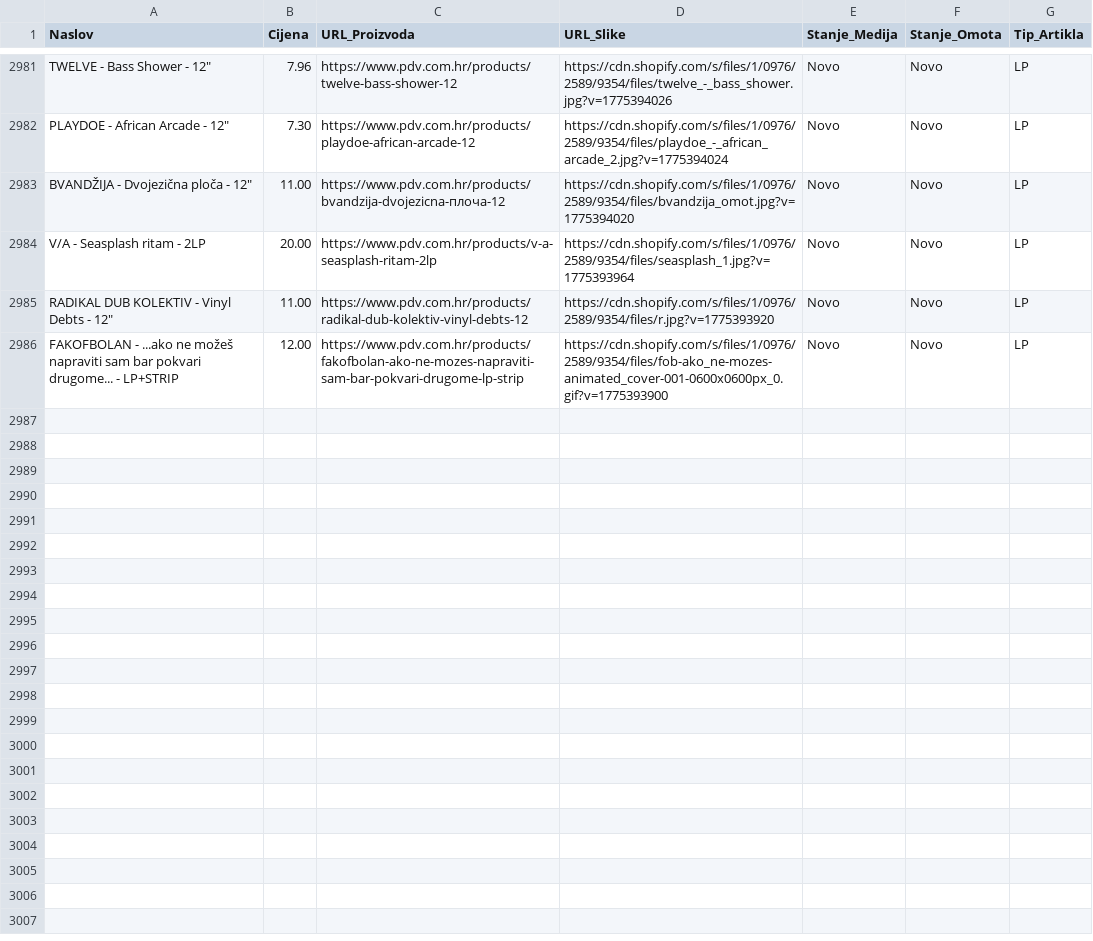
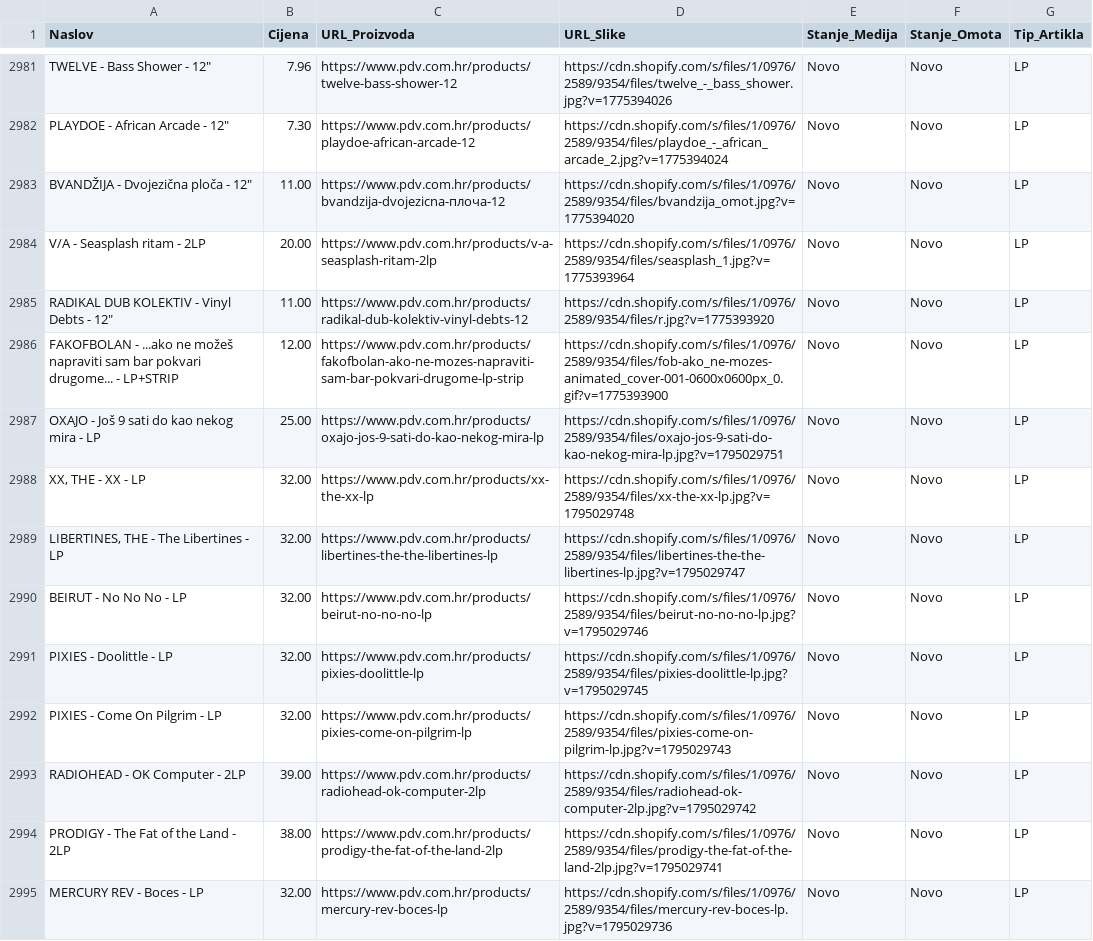
Before and after one commit to Z0M81Eb/baza-ploca, a CSV file: pdv_ploce.csv, drawn as a sheet; only a part is shown, gaps mark what is left out; the diff covers the shown part only.

```diff
--- a/pdv_ploce.csv
+++ b/pdv_ploce.csv
@@ -2986 +2986,10 @@ V/A - Seasplash ritam - 2LP,20.00,https://www.pdv.com.hr/products/v-a-seasplash-
 FAKOFBOLAN - ...ako ne možeš napraviti sam bar pokvari drugome... - LP+STRIP,12.00,https://www.pdv.com.hr/products/fakofbolan-ako-ne-mozes-napraviti-sam-bar-pokvari-drugome-lp-strip,https://cdn.shopify.com/s/files/1/0976/2589/9354/files/fob-ako_ne-mozes-animated_cover-001-0600x0600px_0.gif?v=1775393900,Novo,Novo,LP
+OXAJO - Još 9 sati do kao nekog mira - LP,25.00,https://www.pdv.com.hr/products/oxajo-jos-9-sati-do-kao-nekog-mira-lp,https://cdn.shopify.com/s/files/1/0976/2589/9354/files/oxajo-jos-9-sati-do-kao-nekog-mira-lp.jpg?v=1795029751,Novo,Novo,LP
+"XX, THE - XX - LP",32.00,https://www.pdv.com.hr/products/xx-the-xx-lp,https://cdn.shopify.com/s/files/1/0976/2589/9354/files/xx-the-xx-lp.jpg?v=1795029748,Novo,Novo,LP
+"LIBERTINES, THE - The Libertines - LP",32.00,https://www.pdv.com.hr/products/libertines-the-the-libertines-lp,https://cdn.shopify.com/s/files/1/0976/2589/9354/files/libertines-the-the-libertines-lp.jpg?v=1795029747,Novo,Novo,LP
+BEIRUT - No No No - LP,32.00,https://www.pdv.com.hr/products/beirut-no-no-no-lp,https://cdn.shopify.com/s/files/1/0976/2589/9354/files/beirut-no-no-no-lp.jpg?v=1795029746,Novo,Novo,LP
+PIXIES - Doolittle - LP,32.00,https://www.pdv.com.hr/products/pixies-doolittle-lp,https://cdn.shopify.com/s/files/1/0976/2589/9354/files/pixies-doolittle-lp.jpg?v=1795029745,Novo,Novo,LP
+PIXIES - Come On Pilgrim - LP,32.00,https://www.pdv.com.hr/products/pixies-come-on-pilgrim-lp,https://cdn.shopify.com/s/files/1/0976/2589/9354/files/pixies-come-on-pilgrim-lp.jpg?v=1795029743,Novo,Novo,LP
+RADIOHEAD - OK Computer - 2LP,39.00,https://www.pdv.com.hr/products/radiohead-ok-computer-2lp,https://cdn.shopify.com/s/files/1/0976/2589/9354/files/radiohead-ok-computer-2lp.jpg?v=1795029742,Novo,Novo,LP
+PRODIGY - The Fat of the Land - 2LP,38.00,https://www.pdv.com.hr/products/prodigy-the-fat-of-the-land-2lp,https://cdn.shopify.com/s/files/1/0976/2589/9354/files/prodigy-the-fat-of-the-land-2lp.jpg?v=1795029741,Novo,Novo,LP
+MERCURY REV - Boces - LP,32.00,https://www.pdv.com.hr/products/mercury-rev-boces-lp,https://cdn.shopify.com/s/files/1/0976/2589/9354/files/mercury-rev-boces-lp.jpg?v=1795029736,Novo,Novo,LP
```
Also changed, not shown: 8 added rows and 2 edited cells elsewhere in this file, crorec_ploce.csv, roxy_ploce.csv, 22 other files.
